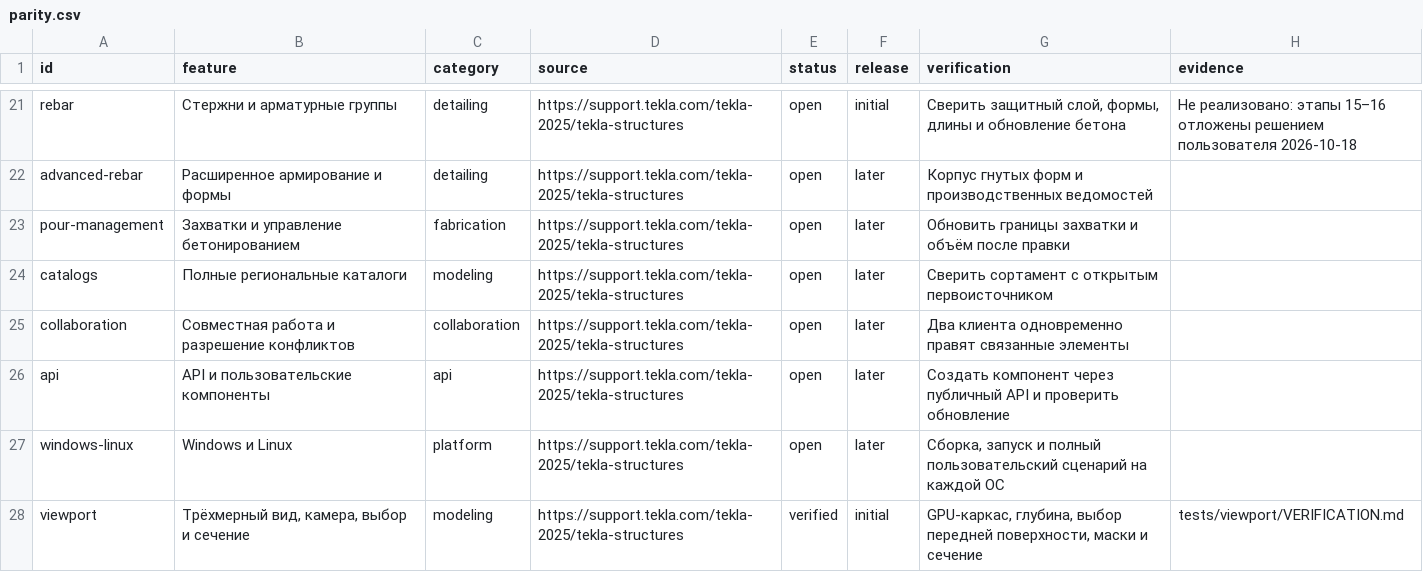
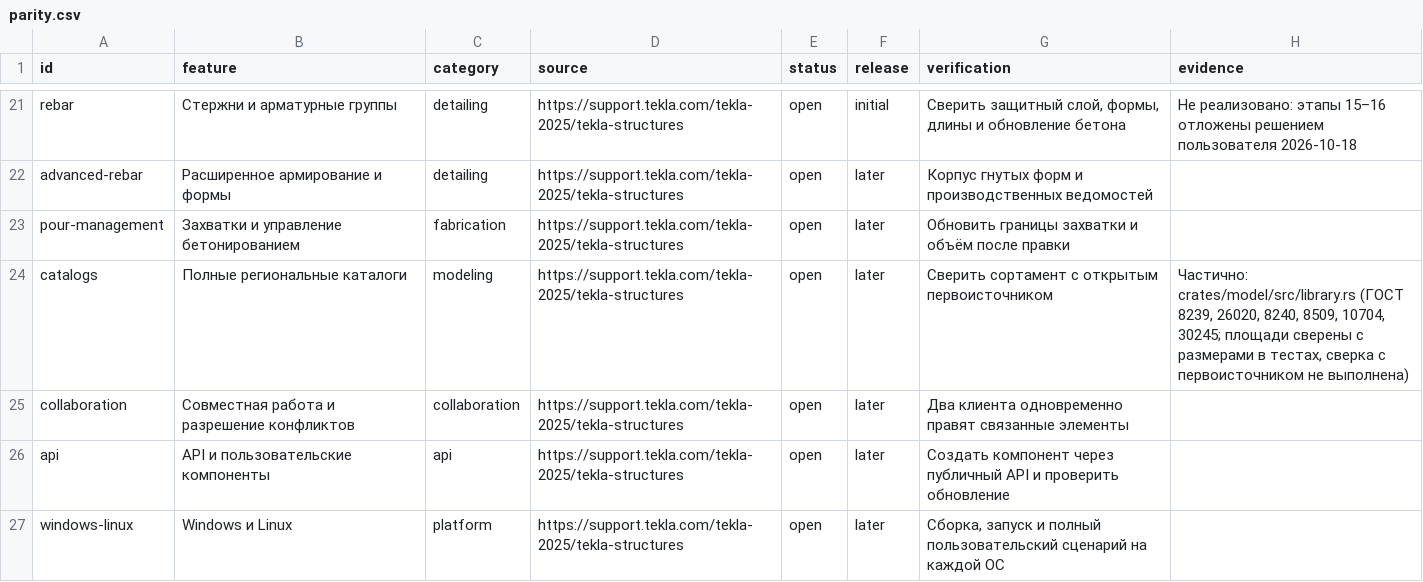
Before and after one commit to BetonSP63/open-bim, a CSV file: docs/parity.csv, drawn as a sheet; only a part is shown, gaps mark what is left out; the shorter side is filled out with more unchanged rows.

```diff
--- a/docs/parity.csv
+++ b/docs/parity.csv
@@ -23,3 +23,3 @@ advanced-rebar,Расширенное армирование и формы,detai
 pour-management,Захватки и управление бетонированием,fabrication,https://support.tekla.com/tekla-2025/tekla-structures,open,later,Обновить границы захватки и объём после правки,
-catalogs,Полные региональные каталоги,modeling,https://support.tekla.com/tekla-2025/tekla-structures,open,later,Сверить сортамент с открытым первоисточником,
+catalogs,Полные региональные каталоги,modeling,https://support.tekla.com/tekla-2025/tekla-structures,open,later,Сверить сортамент с открытым первоисточником,"Частично: crates/model/src/library.rs (ГОСТ 8239, 26020, 8240, 8509, 10704, 30245; площади сверены с размерами в тестах, сверка с первоисточником не выполнена)"
 collaboration,Совместная работа и разрешение конфликтов,collaboration,https://support.tekla.com/tekla-2025/tekla-structures,open,later,Два клиента одновременно правят связанные элементы,
```
Also changed, not shown: 18 other files.
